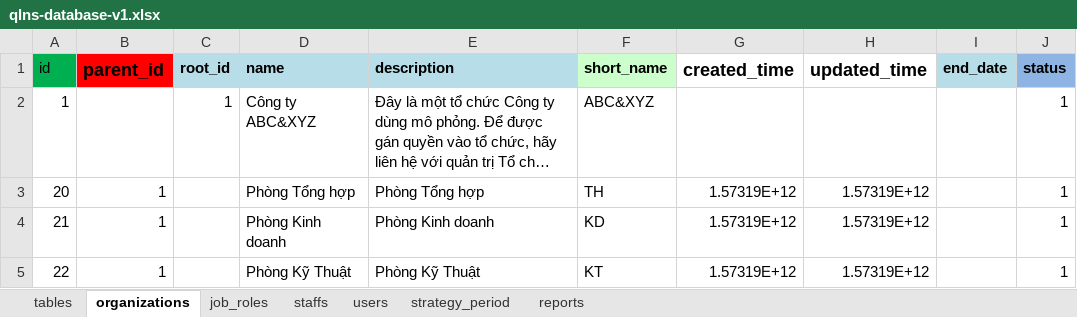
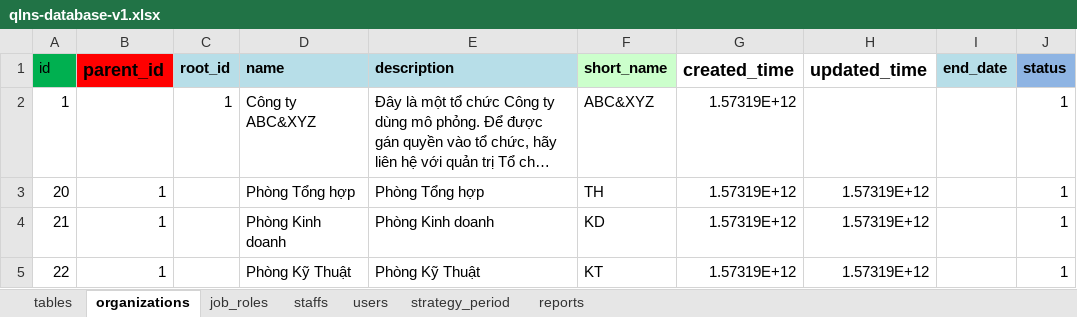
Before and after one commit to nvdinh185/node4-qlns, an Excel workbook: db/excel/qlns-database-v1.xlsx, sheet organizations, drawn as a sheet; long unchanged cells end in …; values as stored, in another font and other column widths than the file's, no borders; the diff names each change by its address in the sheet, - before the commit and + after, or states it on an @@ line.

```diff
--- a/db/excel/qlns-database-v1.xlsx (sheet organizations)
+++ b/db/excel/qlns-database-v1.xlsx (sheet organizations)
-G2 (created_time): (empty)
+G2 (created_time): 1.57319E+12
```
Also changed, not shown: sheet tables, sheet staffs, sheet job_roles, 7 other files.
